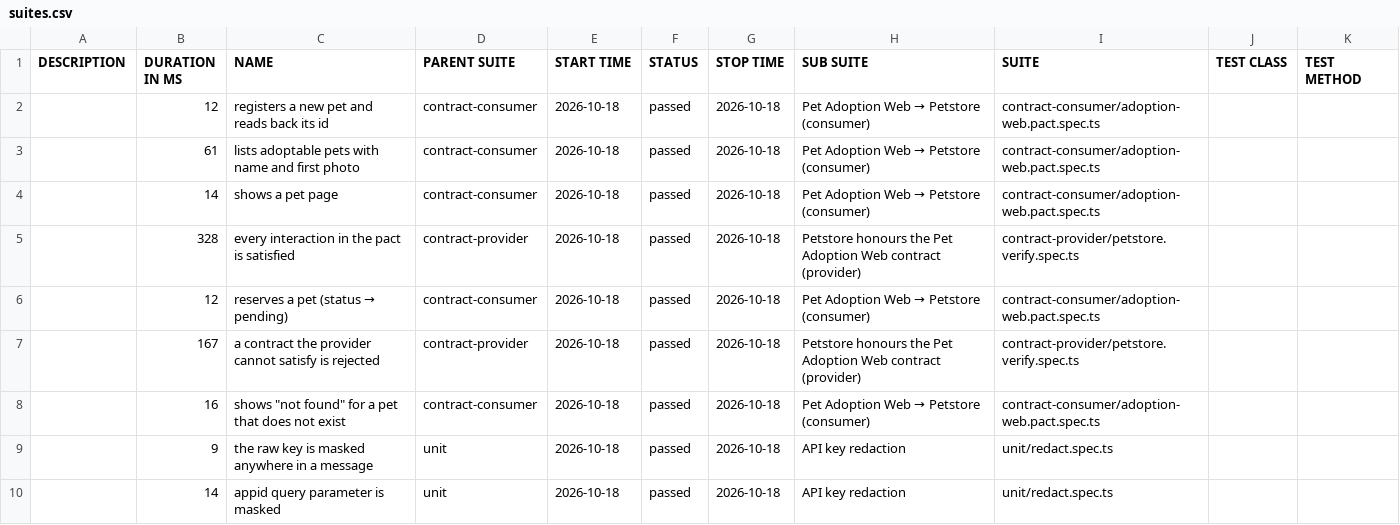
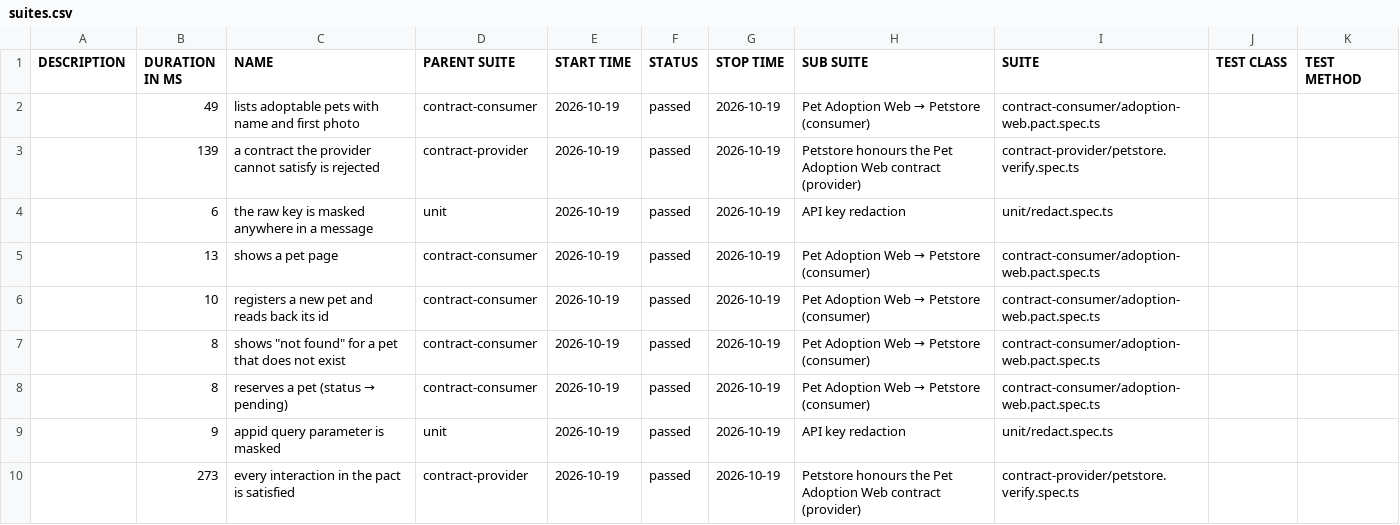
Before and after one commit to NailKarimov/contract-testing-lab, a CSV file: data/suites.csv, drawn as a sheet.

```diff
--- a/data/suites.csv
+++ b/data/suites.csv
@@ -1,10 +1,10 @@
 "DESCRIPTION","DURATION IN MS","NAME","PARENT SUITE","START TIME","STATUS","STOP TIME","SUB SUITE","SUITE","TEST CLASS","TEST METHOD"
-"","12","registers a new pet and reads back its id","contract-consumer","2026-10-18","passed","2026-10-18","Pet Adoption Web → Petstore (consumer)","contract-consumer/adoption-web.pact.spec.ts","",""
-"","61","lists adoptable pets with name and first photo","contract-consumer","2026-10-18","passed","2026-10-18","Pet Adoption Web → Petstore (consumer)","contract-consumer/adoption-web.pact.spec.ts","",""
-"","14","shows a pet page","contract-consumer","2026-10-18","passed","2026-10-18","Pet Adoption Web → Petstore (consumer)","contract-consumer/adoption-web.pact.spec.ts","",""
-"","328","every interaction in the pact is satisfied","contract-provider","2026-10-18","passed","2026-10-18","Petstore honours the Pet Adoption Web contract (provider)","contract-provider/petstore.verify.spec.ts","",""
-"","12","reserves a pet (status → pending)","contract-consumer","2026-10-18","passed","2026-10-18","Pet Adoption Web → Petstore (consumer)","contract-consumer/adoption-web.pact.spec.ts","",""
-"","167","a contract the provider cannot satisfy is rejected","contract-provider","2026-10-18","passed","2026-10-18","Petstore honours the Pet Adoption Web contract (provider)","contract-provider/petstore.verify.spec.ts","",""
-"","16","shows ""not found"" for a pet that does not exist","contract-consumer","2026-10-18","passed","2026-10-18","Pet Adoption Web → Petstore (consumer)","contract-consumer/adoption-web.pact.spec.ts","",""
-"","9","the raw key is masked anywhere in a message","unit","2026-10-18","passed","2026-10-18","API key redaction","unit/redact.spec.ts","",""
-"","14","appid query parameter is masked","unit","2026-10-18","passed","2026-10-18","API key redaction","unit/redact.spec.ts","",""
+"","49","lists adoptable pets with name and first photo","contract-consumer","2026-10-19","passed","2026-10-19","Pet Adoption Web → Petstore (consumer)","contract-consumer/adoption-web.pact.spec.ts","",""
+"","139","a contract the provider cannot satisfy is rejected","contract-provider","2026-10-19","passed","2026-10-19","Petstore honours the Pet Adoption Web contract (provider)","contract-provider/petstore.verify.spec.ts","",""
+"","6","the raw key is masked anywhere in a message","unit","2026-10-19","passed","2026-10-19","API key redaction","unit/redact.spec.ts","",""
+"","13","shows a pet page","contract-consumer","2026-10-19","passed","2026-10-19","Pet Adoption Web → Petstore (consumer)","contract-consumer/adoption-web.pact.spec.ts","",""
+"","10","registers a new pet and reads back its id","contract-consumer","2026-10-19","passed","2026-10-19","Pet Adoption Web → Petstore (consumer)","contract-consumer/adoption-web.pact.spec.ts","",""
+"","8","shows ""not found"" for a pet that does not exist","contract-consumer","2026-10-19","passed","2026-10-19","Pet Adoption Web → Petstore (consumer)","contract-consumer/adoption-web.pact.spec.ts","",""
+"","8","reserves a pet (status → pending)","contract-consumer","2026-10-19","passed","2026-10-19","Pet Adoption Web → Petstore (consumer)","contract-consumer/adoption-web.pact.spec.ts","",""
+"","9","appid query parameter is masked","unit","2026-10-19","passed","2026-10-19","API key redaction","unit/redact.spec.ts","",""
+"","273","every interaction in the pact is satisfied","contract-provider","2026-10-19","passed","2026-10-19","Petstore honours the Pet Adoption Web contract (provider)","contract-provider/petstore.verify.spec.ts","",""
```
Also changed, not shown: 43 other files.
